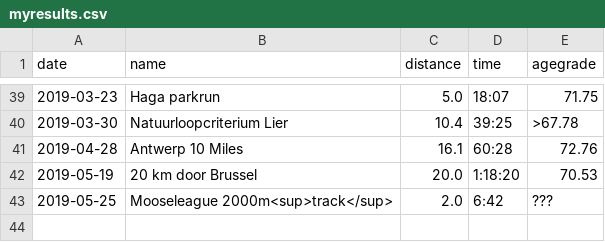
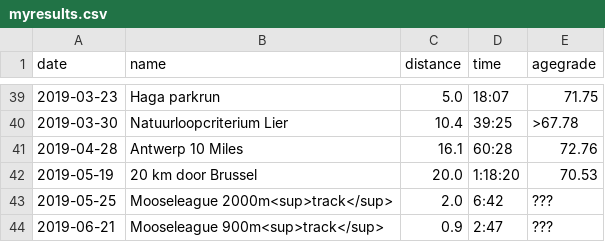
Before and after one commit to ward/run, a CSV file: _data/myresults.csv, drawn as a sheet; only a part is shown, gaps mark what is left out.

Commit message:
Add mooseleague 900m result

```diff
--- a/_data/myresults.csv
+++ b/_data/myresults.csv
@@ -43 +43,2 @@ date,name,distance,time,agegrade
 2019-05-25,Mooseleague 2000m<sup>track</sup>,2.0,6:42,???
+2019-06-21,Mooseleague 900m<sup>track</sup>,0.9,2:47,???
```
Also changed, not shown: _data/personalrecords.csv.
